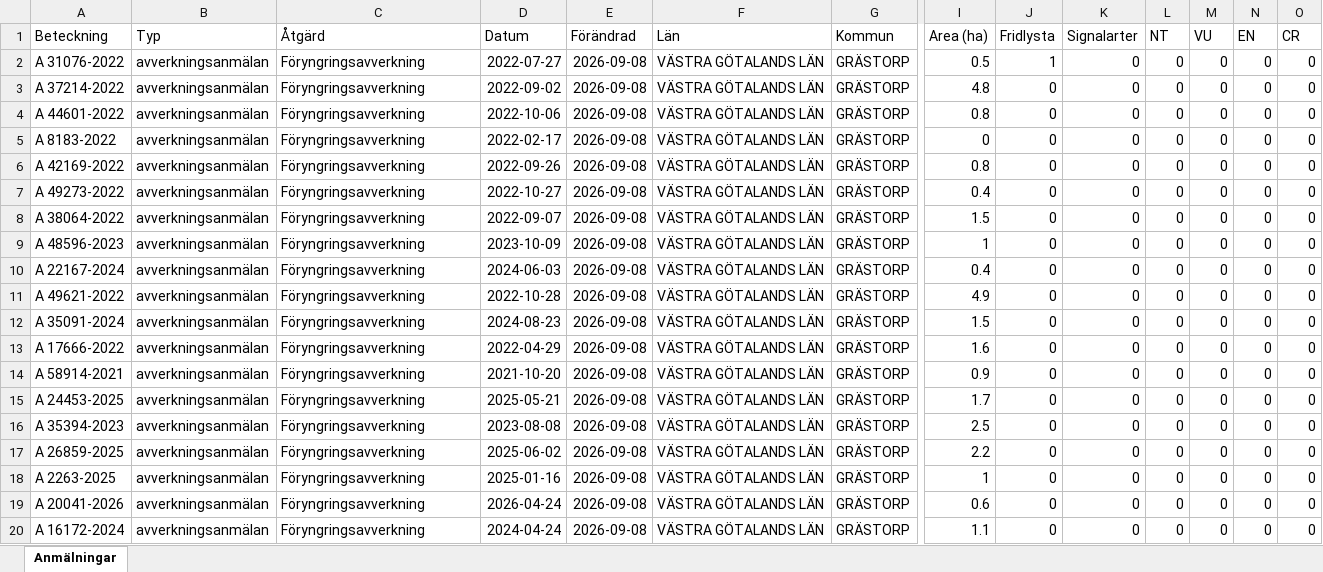
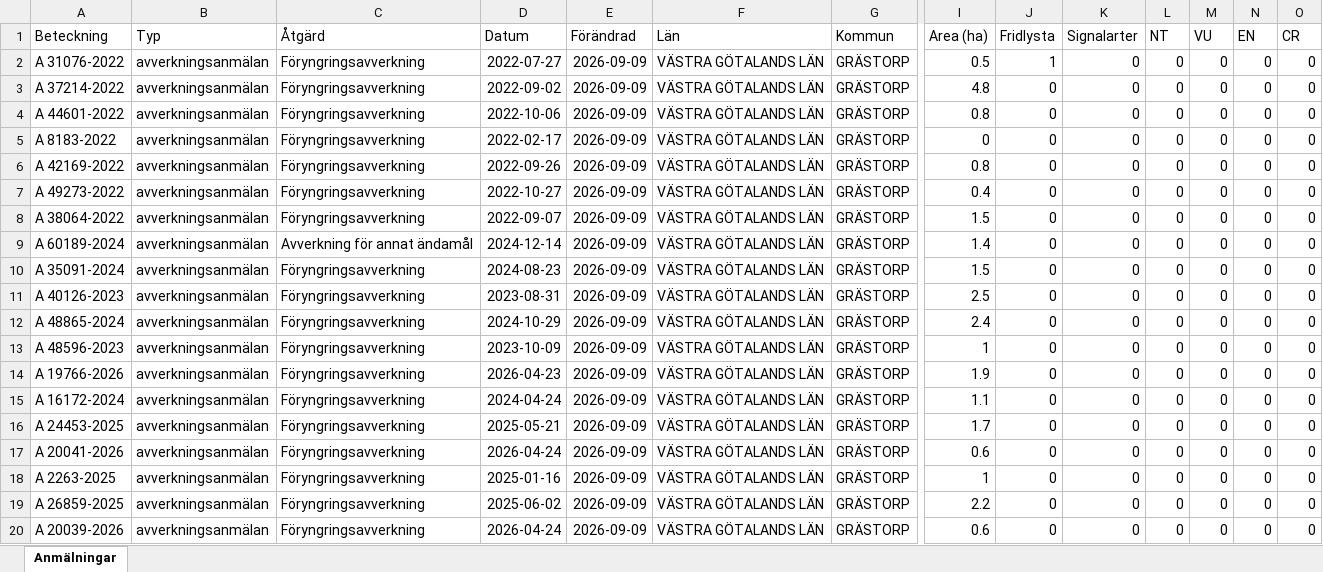
Before and after one commit to klasma/Logging_1444, an Excel workbook: Översikt GRÄSTORP.xlsx, sheet Anmälningar, drawn as a sheet; only a part is shown, gaps mark what is left out; values as stored, in another font and other column widths than the file's, no borders; removed rows and columns are numbered as before the commit, all else as after; rows hold the shown columns only; the diff covers the shown part only; the diff names each change by its address in the sheet, - before the commit and + after, or states it on an @@ line.

```diff
--- a/Översikt GRÄSTORP.xlsx (sheet Anmälningar)
+++ b/Översikt GRÄSTORP.xlsx (sheet Anmälningar)
-E2:E8 (Förändrad): 2026-09-08
+E2:E8 (Förändrad): 2026-09-09
+row 9: A 60189-2024 | avverkningsanmälan | Avverkning för annat ändamål | 2024-12-14 | 2026-09-09 | VÄSTRA GÖTALANDS LÄN | GRÄSTORP | 1.4 | 0 | 0 | 0 | 0 | 0 | 0
-A10 (Beteckning): A 48596-2023
+A10 (Beteckning): A 35091-2024
-D10 (Datum): 2023-10-09
+D10 (Datum): 2024-08-23
-E10:E16 (Förändrad): 2026-09-08
+E10:E16 (Förändrad): 2026-09-09
-I10 (Area (ha)): 1
+I10 (Area (ha)): 1.5
-A11 (Beteckning): A 22167-2024
+A11 (Beteckning): A 40126-2023
-D11 (Datum): 2024-06-03
+D11 (Datum): 2023-08-31
-I11 (Area (ha)): 0.4
+I11 (Area (ha)): 2.5
-A12 (Beteckning): A 49621-2022
+A12 (Beteckning): A 48865-2024
-D12 (Datum): 2022-10-28
+D12 (Datum): 2024-10-29
-I12 (Area (ha)): 4.9
+I12 (Area (ha)): 2.4
-A13 (Beteckning): A 35091-2024
+A13 (Beteckning): A 48596-2023
-D13 (Datum): 2024-08-23
+D13 (Datum): 2023-10-09
-I13 (Area (ha)): 1.5
+I13 (Area (ha)): 1
-A14 (Beteckning): A 17666-2022
+A14 (Beteckning): A 19766-2026
-D14 (Datum): 2022-04-29
+D14 (Datum): 2026-04-23
-I14 (Area (ha)): 1.6
+I14 (Area (ha)): 1.9
-A15 (Beteckning): A 58914-2021
+A15 (Beteckning): A 16172-2024
-D15 (Datum): 2021-10-20
+D15 (Datum): 2024-04-24
-I15 (Area (ha)): 0.9
+I15 (Area (ha)): 1.1
-row 16: A 35394-2023 | avverkningsanmälan | Föryngringsavverkning | 2023-08-08 | 2026-09-08 | VÄSTRA GÖTALANDS LÄN | GRÄSTORP | 2.5 | 0 | 0 | 0 | 0 | 0 | 0
-A17 (Beteckning): A 26859-2025
+A17 (Beteckning): A 20041-2026
-D17 (Datum): 2025-06-02
+D17 (Datum): 2026-04-24
-E17:E20 (Förändrad): 2026-09-08
+E17:E20 (Förändrad): 2026-09-09
-I17 (Area (ha)): 2.2
+I17 (Area (ha)): 0.6
-A19 (Beteckning): A 20041-2026
+A19 (Beteckning): A 26859-2025
-D19 (Datum): 2026-04-24
+D19 (Datum): 2025-06-02
-I19 (Area (ha)): 0.6
+I19 (Area (ha)): 2.2
-A20 (Beteckning): A 16172-2024
+A20 (Beteckning): A 20039-2026
-D20 (Datum): 2024-04-24
+D20 (Datum): 2026-04-24
-I20 (Area (ha)): 1.1
+I20 (Area (ha)): 0.6
```
Also changed, not shown: 9 added rows, 9 removed rows and 86 edited cells elsewhere in this sheet, artfynd/A 31076-2022 artfynd.xlsx, 6 other files.
